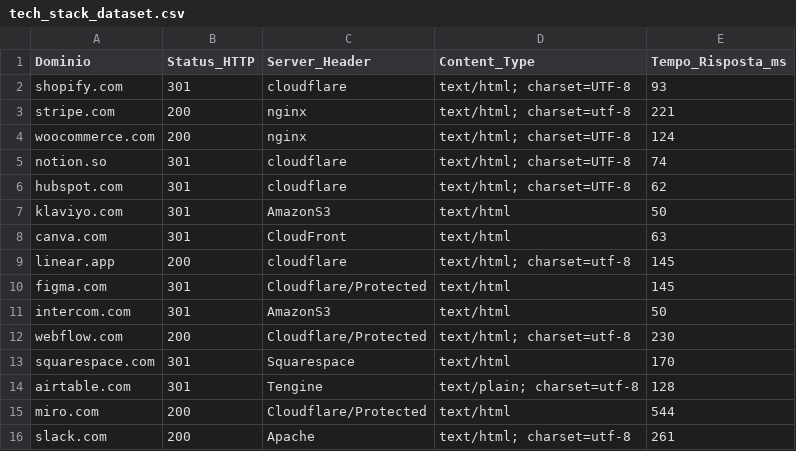
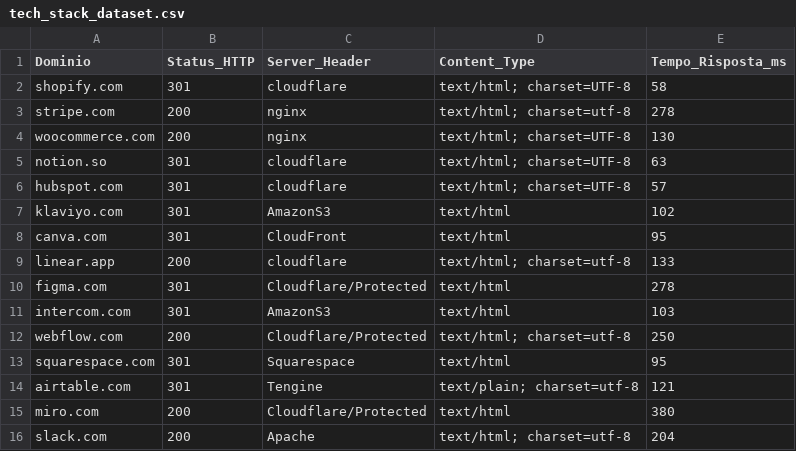
Before and after one commit to fformigoniff-sys/open-b2b-datasets-ai-market-intelligence, a CSV file: tech_stack_dataset.csv, drawn as a sheet.

```diff
--- a/tech_stack_dataset.csv
+++ b/tech_stack_dataset.csv
@@ -1,16 +1,16 @@
 Dominio,Status_HTTP,Server_Header,Content_Type,Tempo_Risposta_ms
-shopify.com,301,cloudflare,text/html; charset=UTF-8,93
-stripe.com,200,nginx,text/html; charset=utf-8,221
-woocommerce.com,200,nginx,text/html; charset=UTF-8,124
-notion.so,301,cloudflare,text/html; charset=UTF-8,74
-hubspot.com,301,cloudflare,text/html; charset=UTF-8,62
-klaviyo.com,301,AmazonS3,text/html,50
-canva.com,301,CloudFront,text/html,63
-linear.app,200,cloudflare,text/html; charset=utf-8,145
-figma.com,301,Cloudflare/Protected,text/html,145
-intercom.com,301,AmazonS3,text/html,50
-webflow.com,200,Cloudflare/Protected,text/html; charset=utf-8,230
-squarespace.com,301,Squarespace,text/html,170
-airtable.com,301,Tengine,text/plain; charset=utf-8,128
-miro.com,200,Cloudflare/Protected,text/html,544
-slack.com,200,Apache,text/html; charset=utf-8,261
+shopify.com,301,cloudflare,text/html; charset=UTF-8,58
+stripe.com,200,nginx,text/html; charset=utf-8,278
+woocommerce.com,200,nginx,text/html; charset=UTF-8,130
+notion.so,301,cloudflare,text/html; charset=UTF-8,63
+hubspot.com,301,cloudflare,text/html; charset=UTF-8,57
+klaviyo.com,301,AmazonS3,text/html,102
+canva.com,301,CloudFront,text/html,95
+linear.app,200,cloudflare,text/html; charset=utf-8,133
+figma.com,301,Cloudflare/Protected,text/html,278
+intercom.com,301,AmazonS3,text/html,103
+webflow.com,200,Cloudflare/Protected,text/html; charset=utf-8,250
+squarespace.com,301,Squarespace,text/html,95
+airtable.com,301,Tengine,text/plain; charset=utf-8,121
+miro.com,200,Cloudflare/Protected,text/html,380
+slack.com,200,Apache,text/html; charset=utf-8,204
```
Also changed, not shown: crypto_fintech_dataset.csv.
